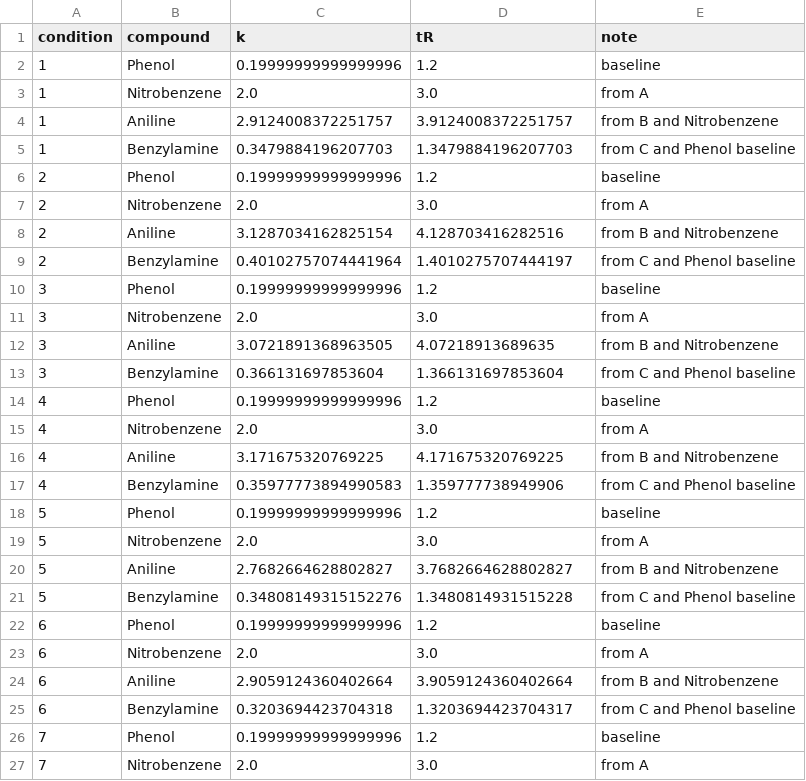
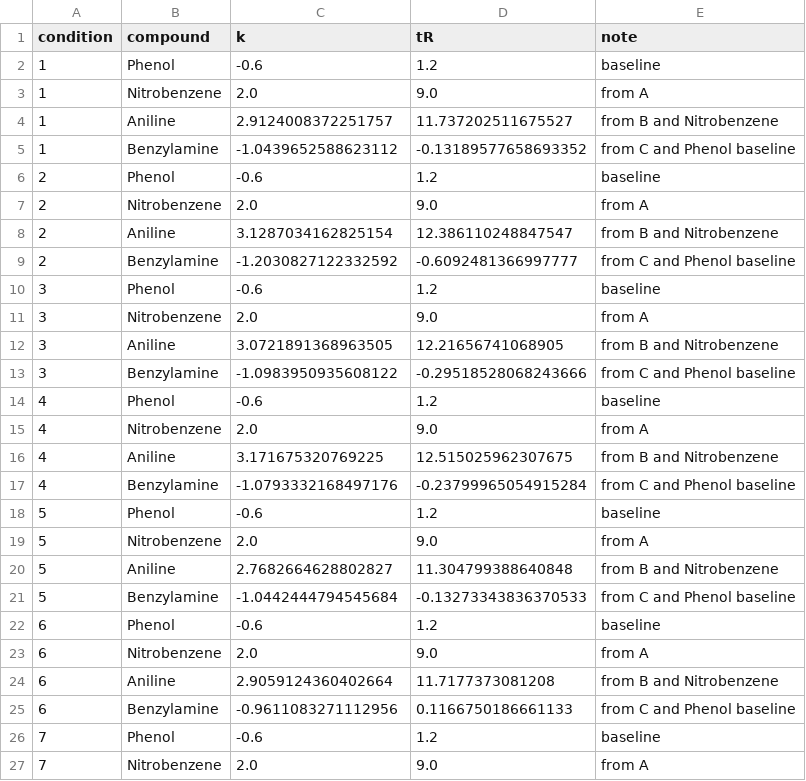
Before and after one commit to yoshitown/thesis_data, a CSV file: results/predicted_tr.csv, drawn as a sheet; only a part is shown; the diff covers the shown part only.

```diff
--- a/results/predicted_tr.csv
+++ b/results/predicted_tr.csv
@@ -1,27 +1,27 @@
 condition,compound,k,tR,note
-1,Phenol,0.19999999999999996,1.2,baseline
-1,Nitrobenzene,2.0,3.0,from A
-1,Aniline,2.9124008372251757,3.9124008372251757,from B and Nitrobenzene
-1,Benzylamine,0.3479884196207703,1.3479884196207703,from C and Phenol baseline
-2,Phenol,0.19999999999999996,1.2,baseline
-2,Nitrobenzene,2.0,3.0,from A
-2,Aniline,3.1287034162825154,4.128703416282516,from B and Nitrobenzene
-2,Benzylamine,0.40102757074441964,1.4010275707444197,from C and Phenol baseline
-3,Phenol,0.19999999999999996,1.2,baseline
-3,Nitrobenzene,2.0,3.0,from A
-3,Aniline,3.0721891368963505,4.07218913689635,from B and Nitrobenzene
-3,Benzylamine,0.366131697853604,1.366131697853604,from C and Phenol baseline
-4,Phenol,0.19999999999999996,1.2,baseline
-4,Nitrobenzene,2.0,3.0,from A
-4,Aniline,3.171675320769225,4.171675320769225,from B and Nitrobenzene
-4,Benzylamine,0.35977773894990583,1.359777738949906,from C and Phenol baseline
-5,Phenol,0.19999999999999996,1.2,baseline
-5,Nitrobenzene,2.0,3.0,from A
-5,Aniline,2.7682664628802827,3.7682664628802827,from B and Nitrobenzene
-5,Benzylamine,0.34808149315152276,1.3480814931515228,from C and Phenol baseline
-6,Phenol,0.19999999999999996,1.2,baseline
-6,Nitrobenzene,2.0,3.0,from A
-6,Aniline,2.9059124360402664,3.9059124360402664,from B and Nitrobenzene
-6,Benzylamine,0.3203694423704318,1.3203694423704317,from C and Phenol baseline
-7,Phenol,0.19999999999999996,1.2,baseline
-7,Nitrobenzene,2.0,3.0,from A
+1,Phenol,-0.6,1.2,baseline
+1,Nitrobenzene,2.0,9.0,from A
+1,Aniline,2.9124008372251757,11.737202511675527,from B and Nitrobenzene
+1,Benzylamine,-1.0439652588623112,-0.13189577658693352,from C and Phenol baseline
+2,Phenol,-0.6,1.2,baseline
+2,Nitrobenzene,2.0,9.0,from A
+2,Aniline,3.1287034162825154,12.386110248847547,from B and Nitrobenzene
+2,Benzylamine,-1.2030827122332592,-0.6092481366997777,from C and Phenol baseline
+3,Phenol,-0.6,1.2,baseline
+3,Nitrobenzene,2.0,9.0,from A
+3,Aniline,3.0721891368963505,12.21656741068905,from B and Nitrobenzene
+3,Benzylamine,-1.0983950935608122,-0.29518528068243666,from C and Phenol baseline
+4,Phenol,-0.6,1.2,baseline
+4,Nitrobenzene,2.0,9.0,from A
+4,Aniline,3.171675320769225,12.515025962307675,from B and Nitrobenzene
+4,Benzylamine,-1.0793332168497176,-0.23799965054915284,from C and Phenol baseline
+5,Phenol,-0.6,1.2,baseline
+5,Nitrobenzene,2.0,9.0,from A
+5,Aniline,2.7682664628802827,11.304799388640848,from B and Nitrobenzene
+5,Benzylamine,-1.0442444794545684,-0.13273343836370533,from C and Phenol baseline
+6,Phenol,-0.6,1.2,baseline
+6,Nitrobenzene,2.0,9.0,from A
+6,Aniline,2.9059124360402664,11.7177373081208,from B and Nitrobenzene
+6,Benzylamine,-0.9611083271112956,0.1166750186661133,from C and Phenol baseline
+7,Phenol,-0.6,1.2,baseline
+7,Nitrobenzene,2.0,9.0,from A
```
Also changed, not shown: 18 edited cells elsewhere in this file, raw_data/r0.60_s0.38/run_001.csv, raw_data/r0.66_s0.27/run_001.csv, 15 other files.
